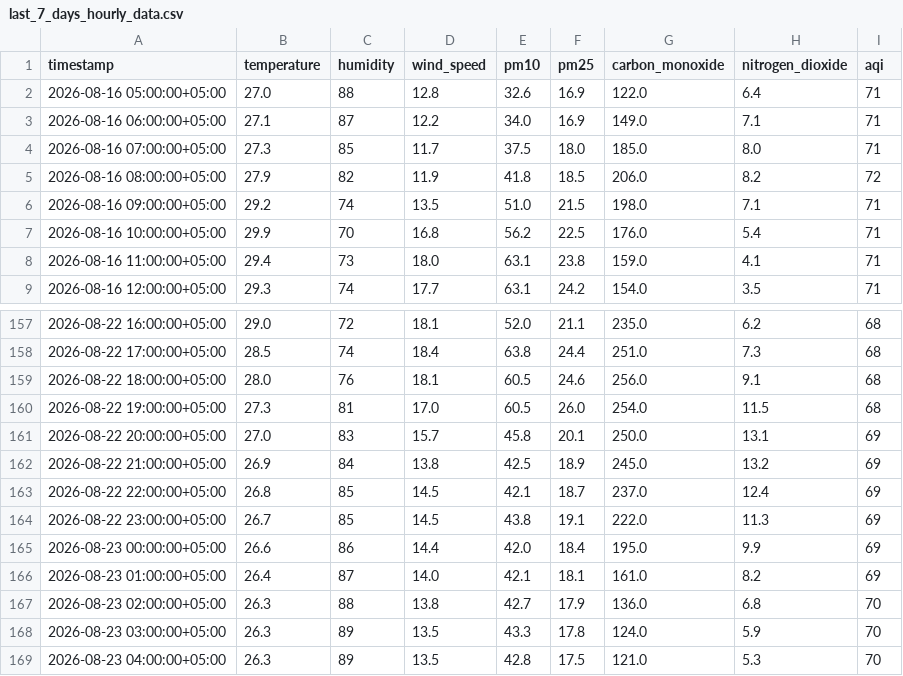
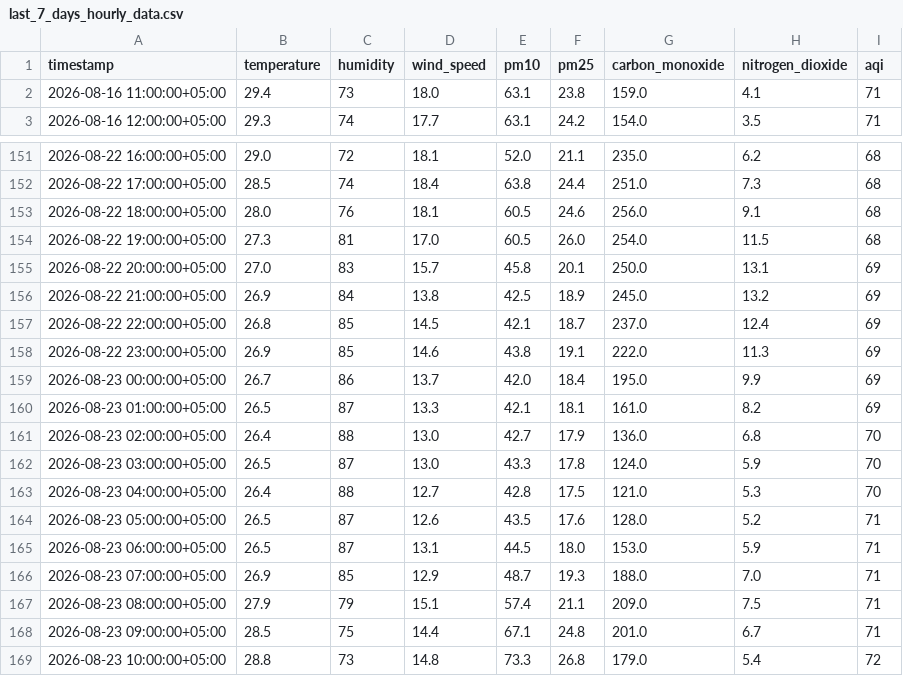
Before and after one commit to Qar-Raz/AQI-Predictor, a CSV file: data/last_7_days_hourly_data.csv, drawn as a sheet; only a part is shown, gaps mark what is left out.

```diff
--- a/data/last_7_days_hourly_data.csv
+++ b/data/last_7_days_hourly_data.csv
@@ -1,8 +1,2 @@
 timestamp,temperature,humidity,wind_speed,pm10,pm25,carbon_monoxide,nitrogen_dioxide,aqi
-2026-08-16 05:00:00+05:00,27.0,88,12.8,32.6,16.9,122.0,6.4,71
-2026-08-16 06:00:00+05:00,27.1,87,12.2,34.0,16.9,149.0,7.1,71
-2026-08-16 07:00:00+05:00,27.3,85,11.7,37.5,18.0,185.0,8.0,71
-2026-08-16 08:00:00+05:00,27.9,82,11.9,41.8,18.5,206.0,8.2,72
-2026-08-16 09:00:00+05:00,29.2,74,13.5,51.0,21.5,198.0,7.1,71
-2026-08-16 10:00:00+05:00,29.9,70,16.8,56.2,22.5,176.0,5.4,71
 2026-08-16 11:00:00+05:00,29.4,73,18.0,63.1,23.8,159.0,4.1,71
@@ -163,7 +157,13 @@ timestamp,temperature,humidity,wind_speed,pm10,pm25,carbon_monoxide,nitrogen_dio
 2026-08-22 22:00:00+05:00,26.8,85,14.5,42.1,18.7,237.0,12.4,69
-2026-08-22 23:00:00+05:00,26.7,85,14.5,43.8,19.1,222.0,11.3,69
-2026-08-23 00:00:00+05:00,26.6,86,14.4,42.0,18.4,195.0,9.9,69
-2026-08-23 01:00:00+05:00,26.4,87,14.0,42.1,18.1,161.0,8.2,69
-2026-08-23 02:00:00+05:00,26.3,88,13.8,42.7,17.9,136.0,6.8,70
-2026-08-23 03:00:00+05:00,26.3,89,13.5,43.3,17.8,124.0,5.9,70
-2026-08-23 04:00:00+05:00,26.3,89,13.5,42.8,17.5,121.0,5.3,70
+2026-08-22 23:00:00+05:00,26.9,85,14.6,43.8,19.1,222.0,11.3,69
+2026-08-23 00:00:00+05:00,26.7,86,13.7,42.0,18.4,195.0,9.9,69
+2026-08-23 01:00:00+05:00,26.5,87,13.3,42.1,18.1,161.0,8.2,69
+2026-08-23 02:00:00+05:00,26.4,88,13.0,42.7,17.9,136.0,6.8,70
+2026-08-23 03:00:00+05:00,26.5,87,13.0,43.3,17.8,124.0,5.9,70
+2026-08-23 04:00:00+05:00,26.4,88,12.7,42.8,17.5,121.0,5.3,70
+2026-08-23 05:00:00+05:00,26.5,87,12.6,43.5,17.6,128.0,5.2,71
+2026-08-23 06:00:00+05:00,26.5,87,13.1,44.5,18.0,153.0,5.9,71
+2026-08-23 07:00:00+05:00,26.9,85,12.9,48.7,19.3,188.0,7.0,71
+2026-08-23 08:00:00+05:00,27.9,79,15.1,57.4,21.1,209.0,7.5,71
+2026-08-23 09:00:00+05:00,28.5,75,14.4,67.1,24.8,201.0,6.7,71
+2026-08-23 10:00:00+05:00,28.8,73,14.8,73.3,26.8,179.0,5.4,72
```
Also changed, not shown: data/karachi_daily_data_5_years.csv, data/last_7_days_daily_data.csv.
